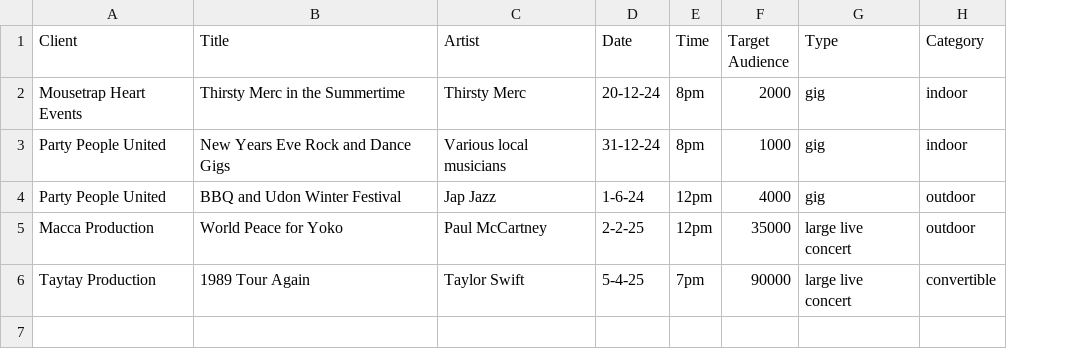
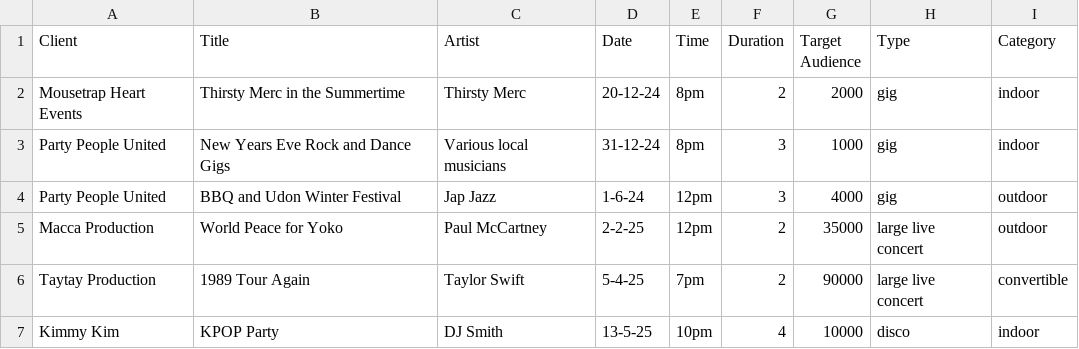
Before and after one commit to sathvikad/Live_music_project, a CSV file: src/main/resources/streaming/live_music/requests.csv, drawn as a sheet; the diff names each change by its address in the sheet, - before the commit and + after, or states it on an @@ line.

```diff
--- a/src/main/resources/streaming/live_music/requests.csv
+++ b/src/main/resources/streaming/live_music/requests.csv
+column F (Duration), rows 2-6: 2 | 3 | 3 | 2 | 2
+row 7: Kimmy Kim | KPOP Party | DJ Smith | 13-5-25 | 10pm | 4 | 10000 | disco | indoor
```
Also changed, not shown: src/main/resources/streaming/live_music/venues.csv, 37 other files.
